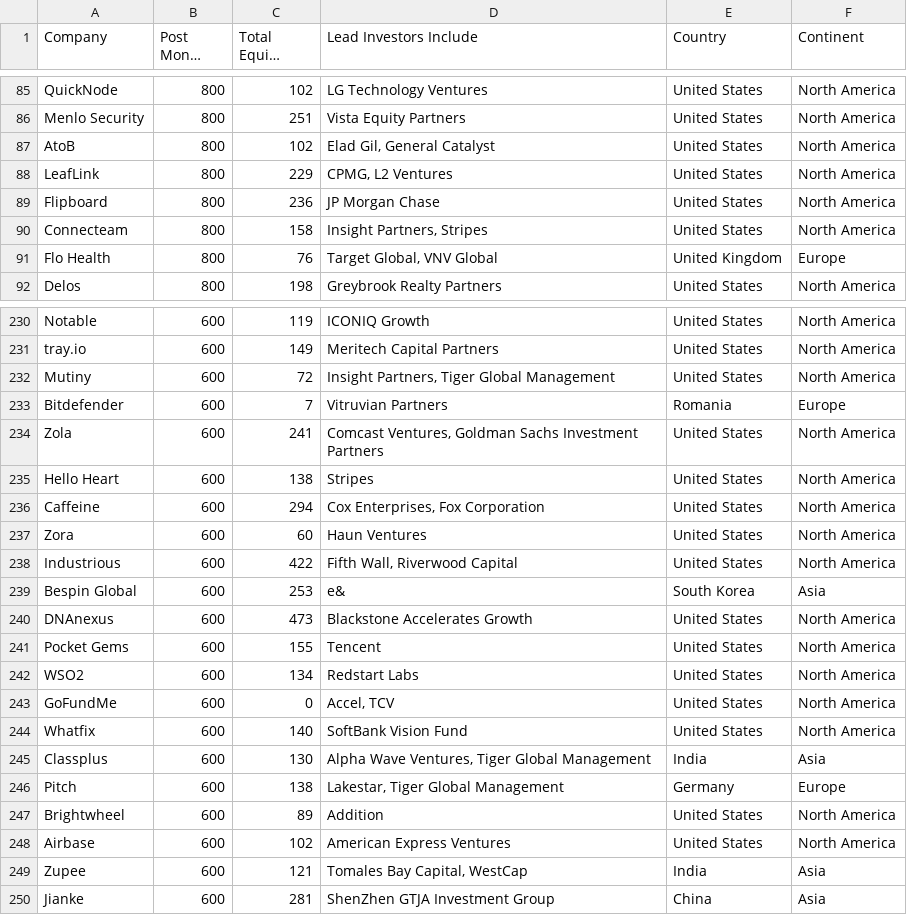
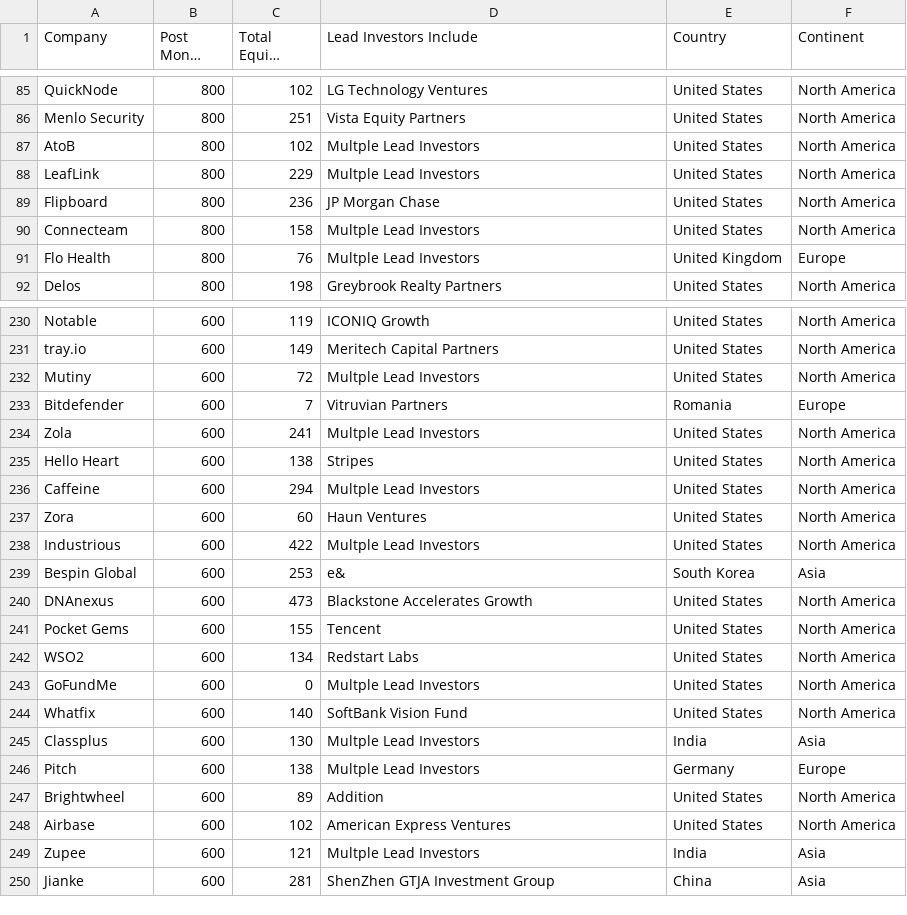
Before and after one commit to nidula/Unicorn-Dreams---Analysis-of-Unicorn-Startups, a CSV file: Emerging_Companies.csv, drawn as a sheet; only a part is shown, gaps mark what is left out; long unchanged cells end in …; the diff covers the shown part only.

```diff
--- a/Emerging_Companies.csv
+++ b/Emerging_Companies.csv
@@ -86,7 +86,7 @@ QuickNode,800,102,LG Technology Ventures,United States,North America
 Menlo Security,800,251,Vista Equity Partners,United States,North America
-AtoB,800,102,"Elad Gil, General Catalyst",United States,North America
-LeafLink,800,229,"CPMG, L2 Ventures",United States,North America
+AtoB,800,102,Multple Lead Investors,United States,North America
+LeafLink,800,229,Multple Lead Investors,United States,North America
 Flipboard,800,236,JP Morgan Chase,United States,North America
-Connecteam,800,158,"Insight Partners, Stripes",United States,North America
-Flo Health,800,76,"Target Global, VNV Global",United Kingdom,Europe
+Connecteam,800,158,Multple Lead Investors,United States,North America
+Flo Health,800,76,Multple Lead Investors,United Kingdom,Europe
 Delos,800,198,Greybrook Realty Partners,United States,North America
@@ -231,9 +231,9 @@ Notable,600,119,ICONIQ Growth,United States,North America
 tray.io,600,149,Meritech Capital Partners,United States,North America
-Mutiny,600,72,"Insight Partners, Tiger Global Management",United States,North America
+Mutiny,600,72,Multple Lead Investors,United States,North America
 Bitdefender,600,7,Vitruvian Partners,Romania,Europe
-Zola,600,241,"Comcast Ventures, Goldman Sachs Investment Partners",United States,North America
+Zola,600,241,Multple Lead Investors,United States,North America
 Hello Heart,600,138,Stripes,United States,North America
-Caffeine,600,294,"Cox Enterprises, Fox Corporation",United States,North America
+Caffeine,600,294,Multple Lead Investors,United States,North America
 Zora,600,60,Haun Ventures,United States,North America
-Industrious,600,422,"Fifth Wall, Riverwood Capital",United States,North America
+Industrious,600,422,Multple Lead Investors,United States,North America
 Bespin Global,600,253,e&,South Korea,Asia
@@ -242,9 +242,9 @@ Pocket Gems,600,155,Tencent,United States,North America
 WSO2,600,134,Redstart Labs,United States,North America
-GoFundMe,600,0,"Accel, TCV",United States,North America
+GoFundMe,600,0,Multple Lead Investors,United States,North America
 Whatfix,600,140,SoftBank Vision Fund,United States,North America
-Classplus,600,130,"Alpha Wave Ventures, Tiger Global Management",India,Asia
-Pitch,600,138,"Lakestar, Tiger Global Management",Germany,Europe
+Classplus,600,130,Multple Lead Investors,India,Asia
+Pitch,600,138,Multple Lead Investors,Germany,Europe
 Brightwheel,600,89,Addition,United States,North America
 Airbase,600,102,American Express Ventures,United States,North America
-Zupee,600,121,"Tomales Bay Capital, WestCap",India,Asia
+Zupee,600,121,Multple Lead Investors,India,Asia
 Jianke,600,281,ShenZhen GTJA Investment Group,China,Asia
```
Also changed, not shown: 76 edited cells elsewhere in this file, K modes Emerging Unicorns Continent.csv, K modes Emerging Unicorns Country.csv, 6 other files.
